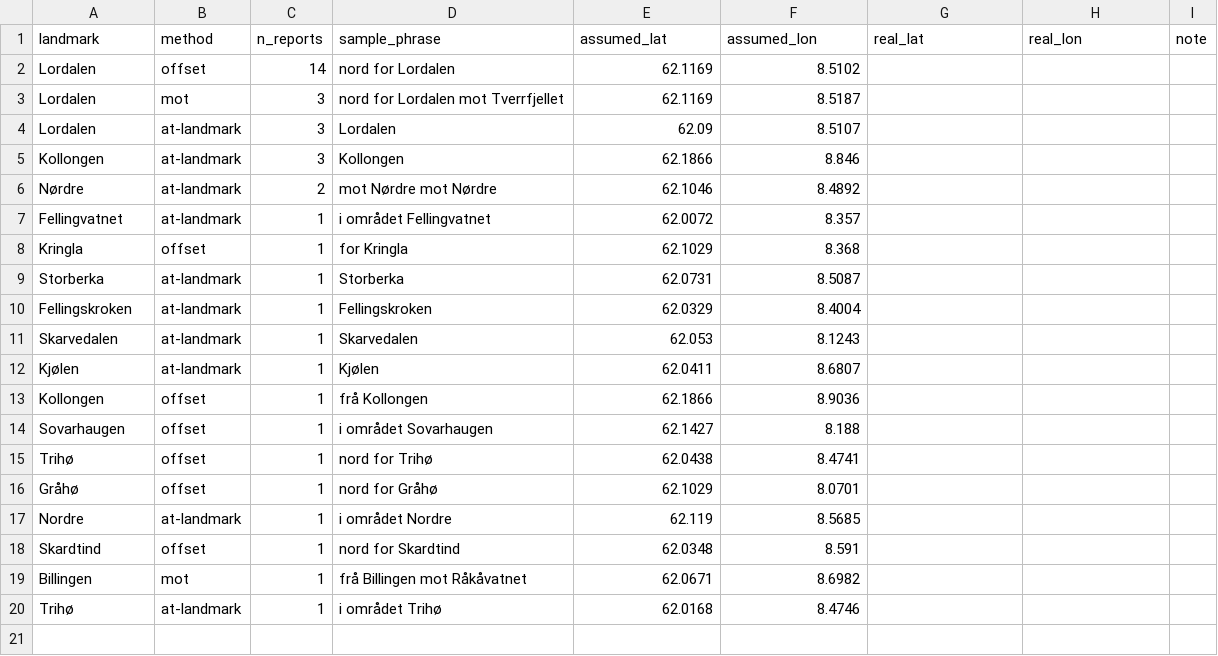
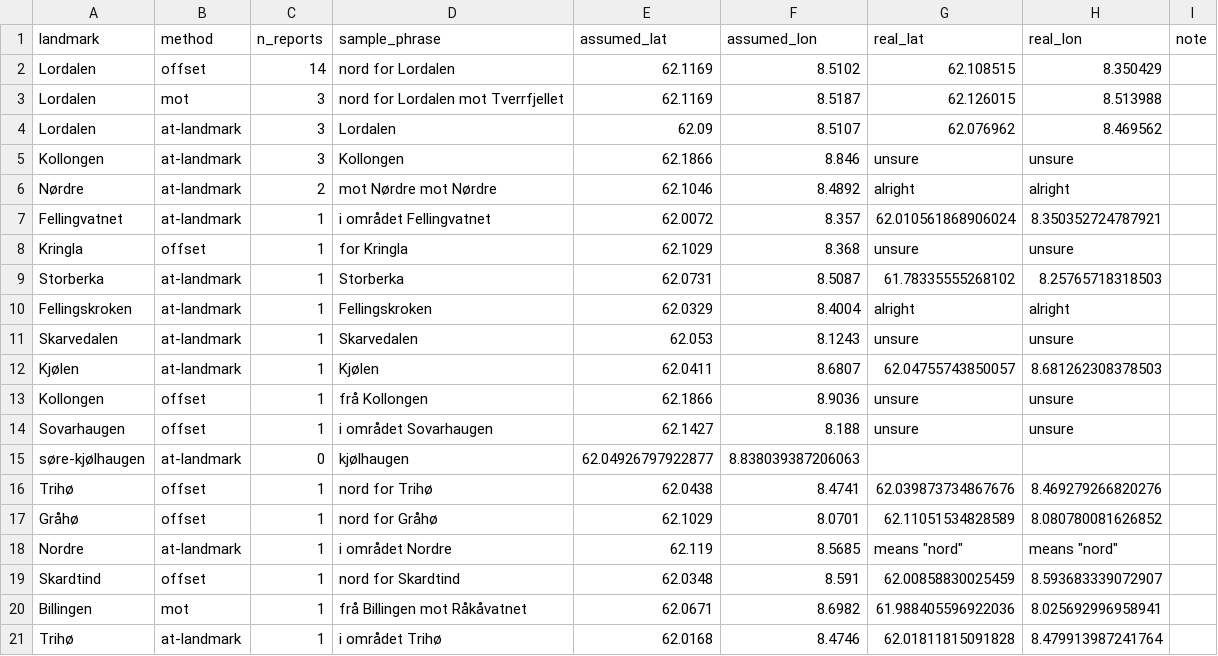
Before and after one commit to mathbruf/rein, a CSV file: data/gazetteer/manual_positions.csv, drawn as a sheet.

Commit message:
Validation with real pins + zone radius: model is at chance, not anti-correlated
- positions.py: pin loader robust to non-numeric notes (unsure/alright)
- validate.py: radius/zone evaluation (mean score in a 2.5km neighbourhood,
  ranked vs all same-radius neighbourhoods); data-driven verdict + diagnosis;
  radius sensitivity sweep
- result with human pins: AUC 0.48, 51% favoured half, p=0.62 (robust 0.48-0.51)
- KEY: earlier anti-correlation was a positional artifact (fuzzy geocode + 3km
  offset); with correct positions the shipped rules are the best ablation
- model is uninformative (not wrong) in calm autumn weather; next: autumn profile
- docs (report/audit/README/ROADMAP/PROGRESS) updated; weights never fitted

```diff
--- a/data/gazetteer/manual_positions.csv
+++ b/data/gazetteer/manual_positions.csv
@@ -1,20 +1,21 @@
 landmark,method,n_reports,sample_phrase,assumed_lat,assumed_lon,real_lat,real_lon,note
-Lordalen,offset,14,nord for Lordalen,62.1169,8.5102,,,
-Lordalen,mot,3,nord for Lordalen mot Tverrfjellet,62.1169,8.5187,,,
-Lordalen,at-landmark,3,Lordalen,62.09,8.5107,,,
-Kollongen,at-landmark,3,Kollongen,62.1866,8.846,,,
-Nørdre,at-landmark,2,mot Nørdre mot Nørdre,62.1046,8.4892,,,
-Fellingvatnet,at-landmark,1,i området Fellingvatnet,62.0072,8.357,,,
-Kringla,offset,1,for Kringla,62.1029,8.368,,,
-Storberka,at-landmark,1,Storberka,62.0731,8.5087,,,
-Fellingskroken,at-landmark,1,Fellingskroken,62.0329,8.4004,,,
-Skarvedalen,at-landmark,1,Skarvedalen,62.053,8.1243,,,
-Kjølen,at-landmark,1,Kjølen,62.0411,8.6807,,,
-Kollongen,offset,1,frå Kollongen,62.1866,8.9036,,,
-Sovarhaugen,offset,1,i området Sovarhaugen,62.1427,8.188,,,
-Trihø,offset,1,nord for Trihø,62.0438,8.4741,,,
-Gråhø,offset,1,nord for Gråhø,62.1029,8.0701,,,
-Nordre,at-landmark,1,i området Nordre,62.119,8.5685,,,
-Skardtind,offset,1,nord for Skardtind,62.0348,8.591,,,
-Billingen,mot,1,frå Billingen mot Råkåvatnet,62.0671,8.6982,,,
-Trihø,at-landmark,1,i området Trihø,62.0168,8.4746,,,
+Lordalen,offset,14,nord for Lordalen,62.1169,8.5102,62.108515,8.350429,
+Lordalen,mot,3,nord for Lordalen mot Tverrfjellet,62.1169,8.5187,62.126015,8.513988,
+Lordalen,at-landmark,3,Lordalen,62.09,8.5107,62.076962, 8.469562,
+Kollongen,at-landmark,3,Kollongen,62.1866,8.846,unsure,unsure,
+Nørdre,at-landmark,2,mot Nørdre mot Nørdre,62.1046,8.4892,alright,alright,
+Fellingvatnet,at-landmark,1,i området Fellingvatnet,62.0072,8.357,62.010561868906024, 8.350352724787921,
+Kringla,offset,1,for Kringla,62.1029,8.368,unsure,unsure,
+Storberka,at-landmark,1,Storberka,62.0731,8.5087,61.78335555268102, 8.25765718318503,
+Fellingskroken,at-landmark,1,Fellingskroken,62.0329,8.4004,alright,alright,
+Skarvedalen,at-landmark,1,Skarvedalen,62.053,8.1243,unsure,unsure,
+Kjølen,at-landmark,1,Kjølen,62.0411,8.6807,62.04755743850057, 8.681262308378503,
+Kollongen,offset,1,frå Kollongen,62.1866,8.9036,unsure,unsure,
+Sovarhaugen,offset,1,i området Sovarhaugen,62.1427,8.188,unsure,unsure,
+søre-kjølhaugen,at-landmark,0,kjølhaugen,62.04926797922877, 8.838039387206063,
+Trihø,offset,1,nord for Trihø,62.0438,8.4741,62.039873734867676, 8.469279266820276,
+Gråhø,offset,1,nord for Gråhø,62.1029,8.0701,62.11051534828589, 8.080780081626852,
+Nordre,at-landmark,1,i området Nordre,62.119,8.5685,means "nord",means "nord",
+Skardtind,offset,1,nord for Skardtind,62.0348,8.591,62.00858830025459, 8.593683339072907,
+Billingen,mot,1,frå Billingen mot Råkåvatnet,62.0671,8.6982,61.988405596922036, 8.025692996958941,
+Trihø,at-landmark,1,i området Trihø,62.0168,8.4746,62.01811815091828, 8.479913987241764,
```
Also changed, not shown: 3 other files.
